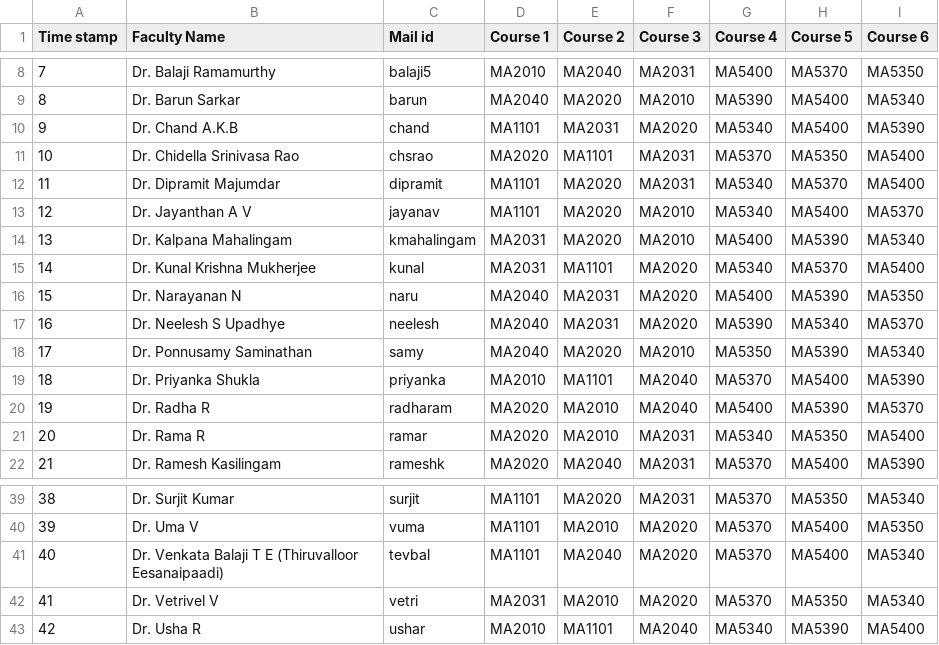
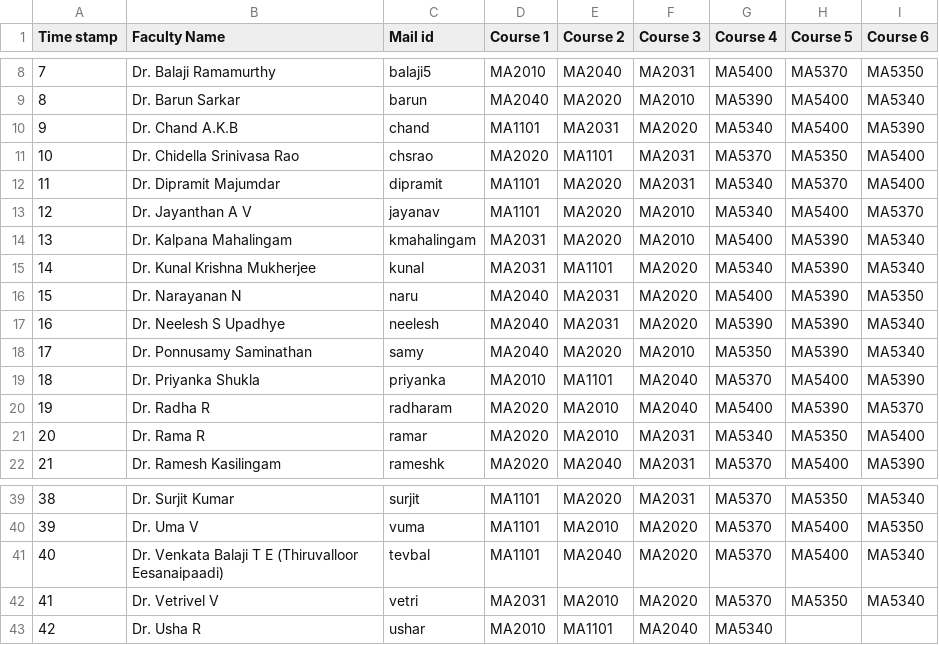
Before and after one commit to sivaramambikasaran/Workload, a CSV file: __app/Teaching_Preference.csv, drawn as a sheet; only a part is shown, gaps mark what is left out.

Commit message:
fixed pg course preference issue

```diff
--- a/__app/Teaching_Preference.csv
+++ b/__app/Teaching_Preference.csv
@@ -14,5 +14,5 @@ Time stamp,Faculty Name,Mail id,Course 1,Course 2,Course 3,Course 4,Course 5,Cou
 13,Dr. Kalpana  Mahalingam,kmahalingam,MA2031,MA2020,MA2010,MA5400,MA5390,MA5340
-14,Dr. Kunal  Krishna Mukherjee,kunal,MA2031,MA1101,MA2020,MA5340,MA5370,MA5400
+14,Dr. Kunal  Krishna Mukherjee,kunal,MA2031,MA1101,MA2020,MA5340,MA5390,MA5340
 15,Dr. Narayanan N,naru,MA2040,MA2031,MA2020,MA5400,MA5390,MA5350
-16,Dr. Neelesh S Upadhye,neelesh,MA2040,MA2031,MA2020,MA5390,MA5340,MA5370
+16,Dr. Neelesh S Upadhye,neelesh,MA2040,MA2031,MA2020,MA5390,MA5390,MA5340
 17,Dr. Ponnusamy Saminathan,samy,MA2040,MA2020,MA2010,MA5350,MA5390,MA5340
@@ -42,2 +42,2 @@ Time stamp,Faculty Name,Mail id,Course 1,Course 2,Course 3,Course 4,Course 5,Cou
 41,Dr. Vetrivel V,vetri,MA2031,MA2010,MA2020,MA5370,MA5350,MA5340
-42,Dr. Usha R,ushar,MA2010,MA1101,MA2040,MA5340,MA5390,MA5400
+42,Dr. Usha R,ushar,MA2010,MA1101,MA2040,MA5340,,
```
Also changed, not shown: work_load_ODD_2023.csv, 3 other files.
